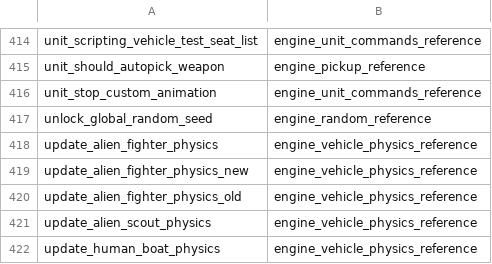
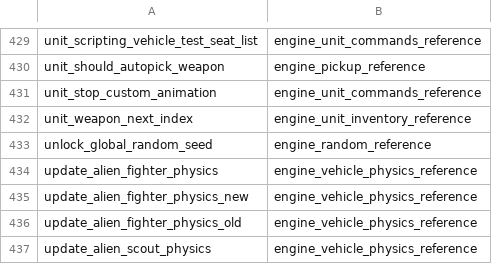
Before and after one commit to PardusEidolon/OpenCE, a TSV file: engine/census/traced.tsv, drawn as a sheet; only a part is shown, gaps mark what is left out; the shorter side is filled out with more unchanged rows; the diff covers the shown part only; the diff names each change by its address in the sheet, - before the commit and + after, or states it on an @@ line.

```diff
--- a/engine/census/traced.tsv
+++ b/engine/census/traced.tsv
+row 432: unit_weapon_next_index | engine_unit_inventory_reference
```
Also changed, not shown: 15 added rows elsewhere in this file, engine/census/ratchet.tsv, 9 other files.
